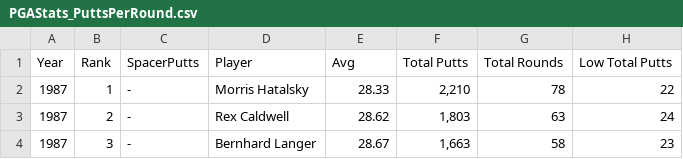
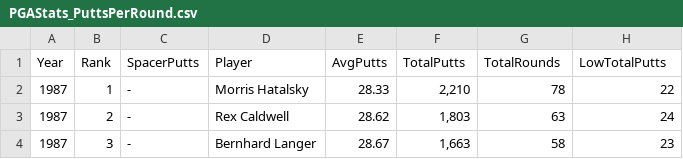
Before and after one commit to ChrisAtSavvy/SavvyDemoProjects, a CSV file: R/PGAStats_PuttsPerRound.csv, drawn as a sheet; only a part is shown.

Commit message:
Adding Putts Per Round

```diff
--- a/R/PGAStats_PuttsPerRound.csv
+++ b/R/PGAStats_PuttsPerRound.csv
@@ -1,2 +1,2 @@
-Year,Rank,SpacerPutts,Player,Avg,Total Putts,Total Rounds,Low Total Putts
+Year,Rank,SpacerPutts,Player,AvgPutts,TotalPutts,TotalRounds,LowTotalPutts
 1987,1,-,Morris Hatalsky,28.33,"2,210",78,22
```
